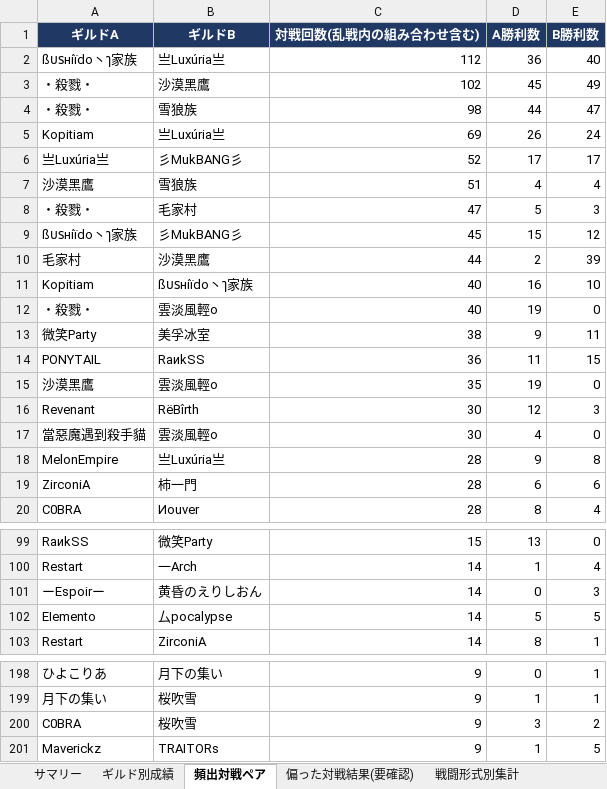
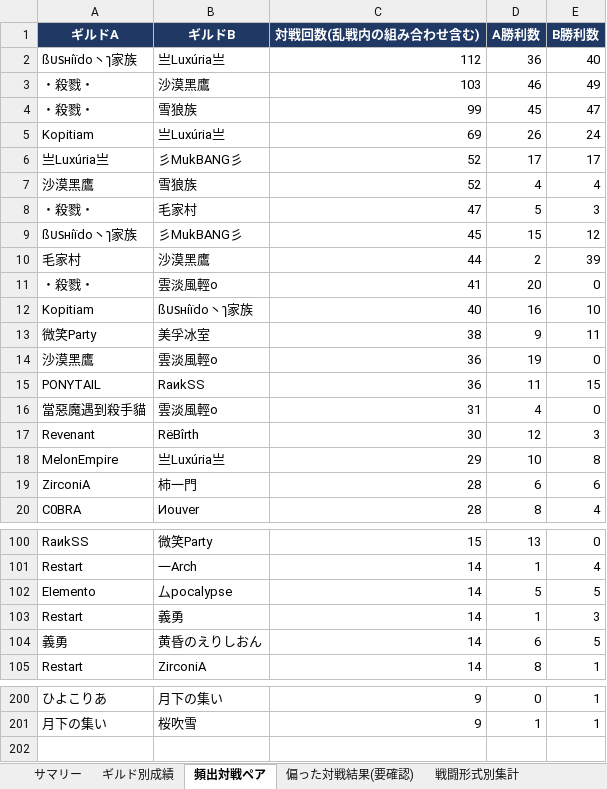
Before and after one commit to Lily-0619/bdm-node-war-tracker, an Excel workbook: report/output/拠点戦_過去データ分析.xlsx, sheet 頻出対戦ペア, drawn as a sheet; only a part is shown, gaps mark what is left out; values as stored, in another font and other column widths than the file's, no borders; removed rows and columns are numbered as before the commit, all else as after; the diff covers the shown part only; the diff names each change by its address in the sheet, - before the commit and + after, or states it on an @@ line.

```diff
--- a/report/output/拠点戦_過去データ分析.xlsx (sheet 頻出対戦ペア)
+++ b/report/output/拠点戦_過去データ分析.xlsx (sheet 頻出対戦ペア)
-C3 (対戦回数(乱戦内の組み合わせ含む)): 102
+C3 (対戦回数(乱戦内の組み合わせ含む)): 103
-D3 (A勝利数): 45
+D3 (A勝利数): 46
-C4 (対戦回数(乱戦内の組み合わせ含む)): 98
+C4 (対戦回数(乱戦内の組み合わせ含む)): 99
-D4 (A勝利数): 44
+D4 (A勝利数): 45
-C7 (対戦回数(乱戦内の組み合わせ含む)): 51
+C7 (対戦回数(乱戦内の組み合わせ含む)): 52
+row 11: ・殺戮・ | 雲淡風輕o | 41 | 20 | 0
-row 12: ・殺戮・ | 雲淡風輕o | 40 | 19 | 0
+row 14: 沙漠黑鷹 | 雲淡風輕o | 36 | 19 | 0
-row 15: 沙漠黑鷹 | 雲淡風輕o | 35 | 19 | 0
+row 16: 當惡魔遇到殺手貓 | 雲淡風輕o | 31 | 4 | 0
-row 17: 當惡魔遇到殺手貓 | 雲淡風輕o | 30 | 4 | 0
-C18 (対戦回数(乱戦内の組み合わせ含む)): 28
+C18 (対戦回数(乱戦内の組み合わせ含む)): 29
-D18 (A勝利数): 9
+D18 (A勝利数): 10
-row 101: ーEspoirー | 黄昏のえりしおん | 14 | 0 | 3
+row 103: Restart | 義勇 | 14 | 1 | 3
+row 104: 義勇 | 黄昏のえりしおん | 14 | 6 | 5
-row 200: C0BRA | 桜吹雪 | 9 | 3 | 2
-row 201: Maverickz | TRAITORs | 9 | 1 | 5
```
Also changed, not shown: 11 added rows, 10 removed rows and 2 edited cells elsewhere in this sheet, sheet 月別参加数, sheet ギルド別成績, sheet 拠点別入札状況, sheet 偏った対戦結果(要確認), sheet 新規参入_離脱, sheet N人巴_頻出組み合わせ, 2 more sheets, 8 other files.
